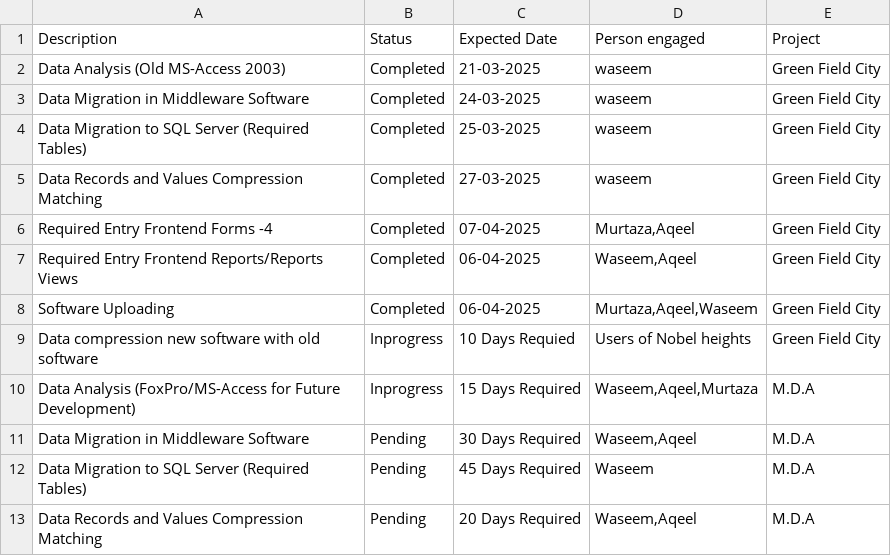
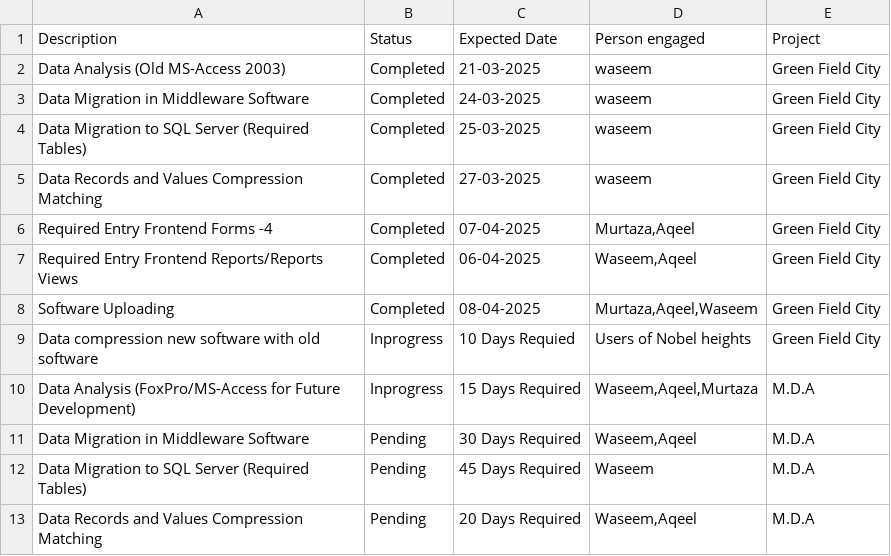
Before and after one commit to waseemghazigithub/streampy, a CSV file: tasks.csv, drawn as a sheet; only a part is shown.

Commit message:
default.py

```diff
--- a/tasks.csv
+++ b/tasks.csv
@@ -7,3 +7,3 @@ Required Entry Frontend Forms -4,Completed,07-04-2025,"Murtaza,Aqeel",Green Fiel
 Required Entry Frontend Reports/Reports Views,Completed,06-04-2025,"Waseem,Aqeel",Green Field City
-Software Uploading ,Completed,06-04-2025,"Murtaza,Aqeel,Waseem",Green Field City
+Software Uploading ,Completed,08-04-2025,"Murtaza,Aqeel,Waseem",Green Field City
 Data compression new software with old software,Inprogress,10 Days Requied,Users of Nobel heights,Green Field City
```
